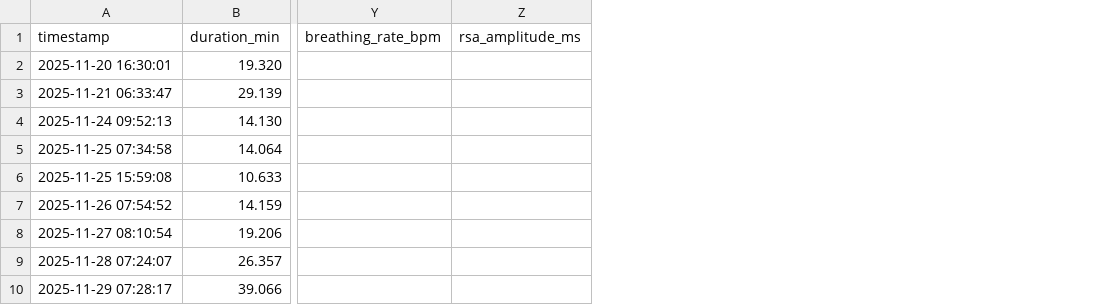
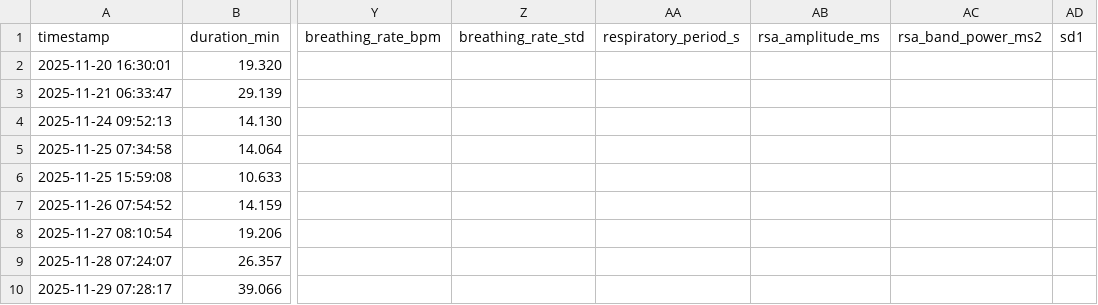
Before and after one commit to tsu-nera/satoru, a CSV file: logs/session_log.csv, drawn as a sheet; only a part is shown, gaps mark what is left out; the diff names each change by its address in the sheet, - before the commit and + after, or states it on an @@ line.

```diff
--- a/logs/session_log.csv
+++ b/logs/session_log.csv
+column Z (breathing_rate_std), empty
+column AA (respiratory_period_s), empty
+column AC (rsa_band_power_ms2), empty
+column AD (sd1), empty
```
Also changed, not shown: 1 other file.
